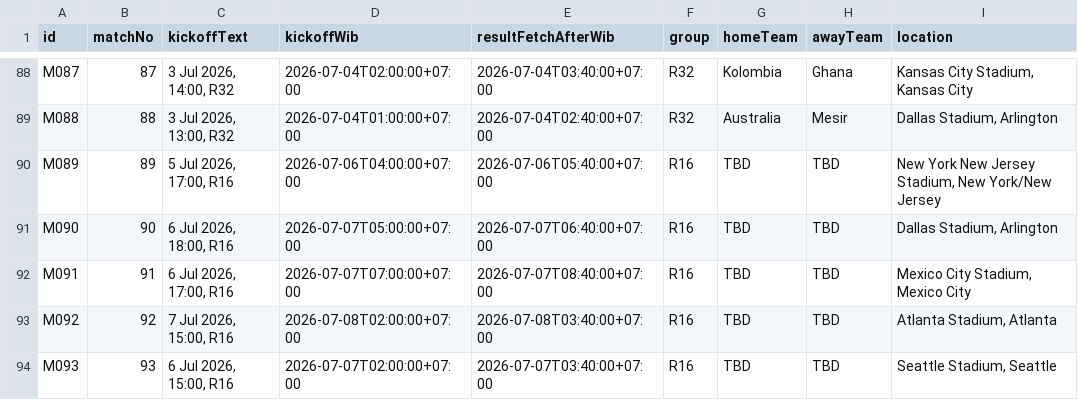
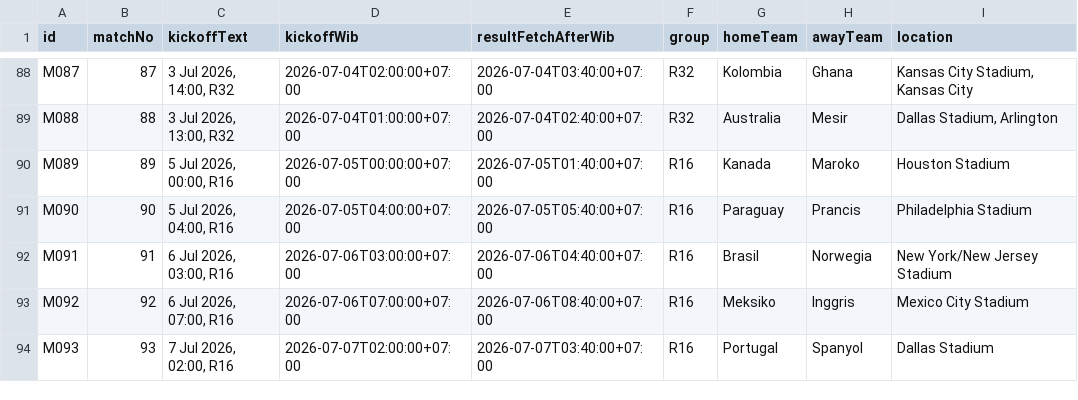
Before and after one commit to abdulR1806/bss-worldcup-2026, a CSV file: data/matches.csv, drawn as a sheet; only a part is shown, gaps mark what is left out; the diff covers the shown part only.

```diff
--- a/data/matches.csv
+++ b/data/matches.csv
@@ -89,6 +89,6 @@ M087,87,"3 Jul 2026, 14:00, R32",2026-07-04T02:00:00+07:00,2026-07-04T03:40:00+0
 M088,88,"3 Jul 2026, 13:00, R32",2026-07-04T01:00:00+07:00,2026-07-04T02:40:00+07:00,R32,Australia,Mesir,"Dallas Stadium, Arlington"
-M089,89,"5 Jul 2026, 17:00, R16",2026-07-06T04:00:00+07:00,2026-07-06T05:40:00+07:00,R16,TBD,TBD,"New York New Jersey Stadium, New York/New Jersey"
-M090,90,"6 Jul 2026, 18:00, R16",2026-07-07T05:00:00+07:00,2026-07-07T06:40:00+07:00,R16,TBD,TBD,"Dallas Stadium, Arlington"
-M091,91,"6 Jul 2026, 17:00, R16",2026-07-07T07:00:00+07:00,2026-07-07T08:40:00+07:00,R16,TBD,TBD,"Mexico City Stadium, Mexico City"
-M092,92,"7 Jul 2026, 15:00, R16",2026-07-08T02:00:00+07:00,2026-07-08T03:40:00+07:00,R16,TBD,TBD,"Atlanta Stadium, Atlanta"
-M093,93,"6 Jul 2026, 15:00, R16",2026-07-07T02:00:00+07:00,2026-07-07T03:40:00+07:00,R16,TBD,TBD,"Seattle Stadium, Seattle"
+M089,89,"5 Jul 2026, 00:00, R16",2026-07-05T00:00:00+07:00,2026-07-05T01:40:00+07:00,R16,Kanada,Maroko,Houston Stadium
+M090,90,"5 Jul 2026, 04:00, R16",2026-07-05T04:00:00+07:00,2026-07-05T05:40:00+07:00,R16,Paraguay,Prancis,Philadelphia Stadium
+M091,91,"6 Jul 2026, 03:00, R16",2026-07-06T03:00:00+07:00,2026-07-06T04:40:00+07:00,R16,Brasil,Norwegia,New York/New Jersey Stadium
+M092,92,"6 Jul 2026, 07:00, R16",2026-07-06T07:00:00+07:00,2026-07-06T08:40:00+07:00,R16,Meksiko,Inggris,Mexico City Stadium
+M093,93,"7 Jul 2026, 02:00, R16",2026-07-07T02:00:00+07:00,2026-07-07T03:40:00+07:00,R16,Portugal,Spanyol,Dallas Stadium
```
Also changed, not shown: 18 edited cells elsewhere in this file, data/results.csv, 1 other file.
